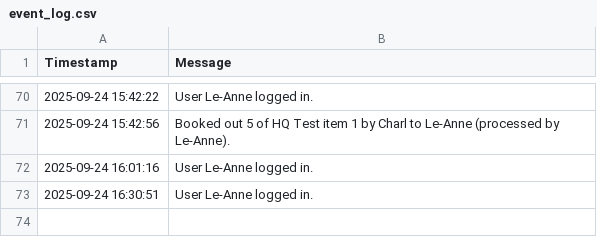
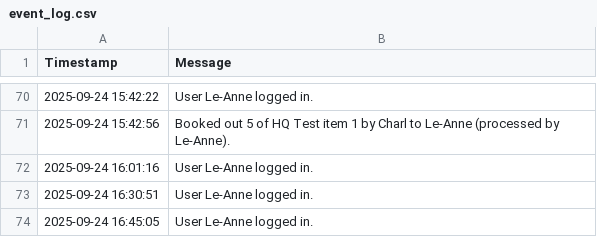
Before and after one commit to mrclubbe-git/App_Data, a CSV file: Data/event_log.csv, drawn as a sheet; only a part is shown, gaps mark what is left out.

Commit message:
Append event log

```diff
--- a/Data/event_log.csv
+++ b/Data/event_log.csv
@@ -73 +73,2 @@ Timestamp,Message
 2025-09-24 16:30:51,User Le-Anne logged in.
+2025-09-24 16:45:05,User Le-Anne logged in.
```
